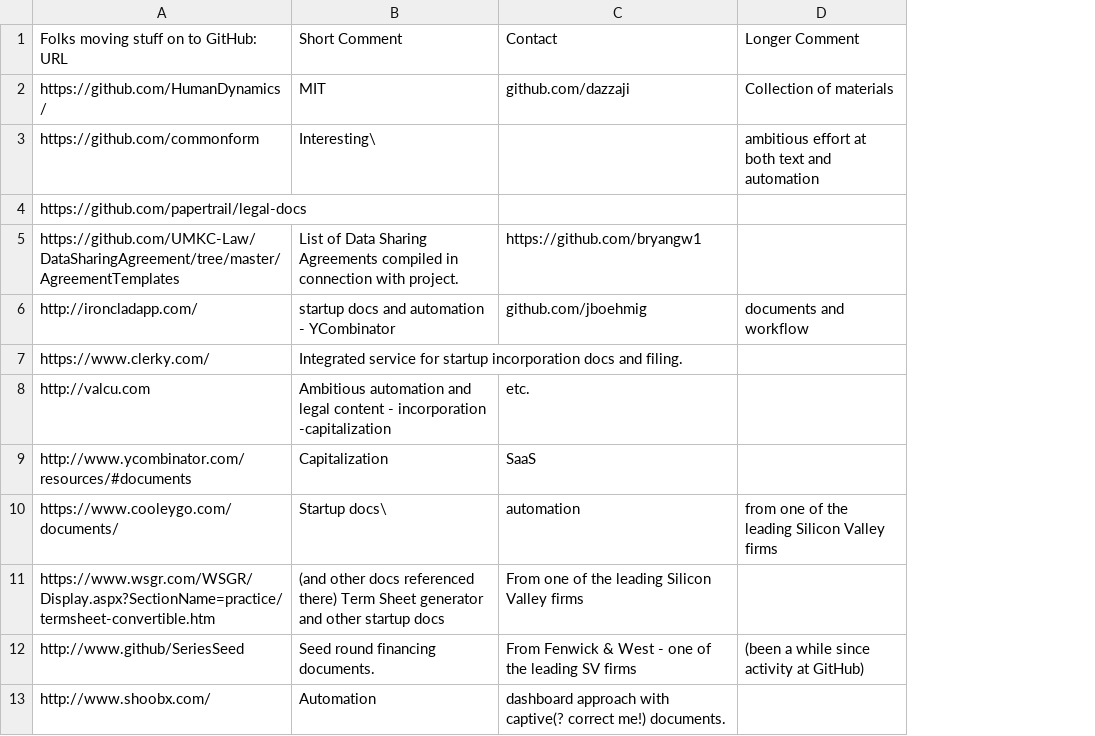
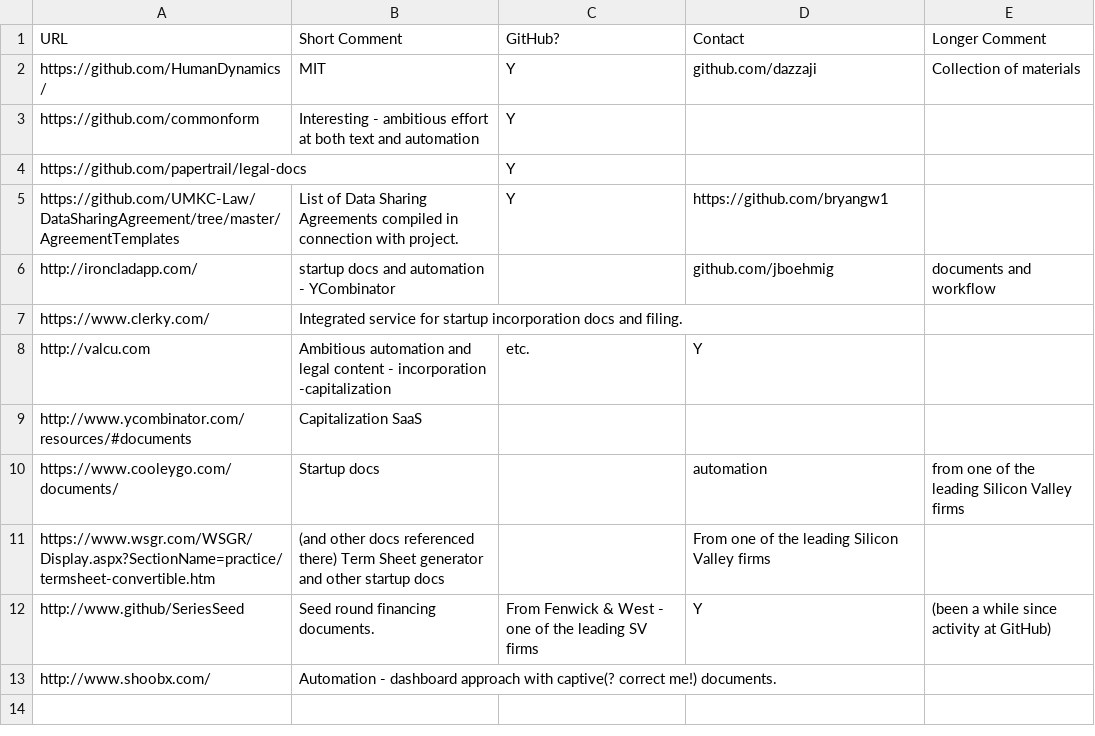
Before and after one commit to CommonAccord/Model_Document_Projects, a CSV file: List.csv, drawn as a sheet; addresses are those after the commit; the diff names each change by its address in the sheet, - before the commit and + after, or states it on an @@ line.

Commit message:
Update List.csv

```diff
--- a/List.csv
+++ b/List.csv
+column C (GitHub?), rows 2-12: Y | Y | Y | Y |  |  | etc. |  |  |  | From Fenwick & West - one of the leading SV firms
-A1: Folks moving stuff on to GitHub: URL
+A1: URL
-B3 (Short Comment): Interesting\
+B3 (Short Comment): Interesting - ambitious effort at both text and automation
-E3 (Longer Comment): ambitious effort at both text and automation
+E3 (Longer Comment): (empty)
-D8 (Contact): etc.
+D8 (Contact): Y
-B9 (Short Comment): Capitalization
+B9 (Short Comment): Capitalization SaaS
-D9 (Contact): SaaS
+D9 (Contact): (empty)
-B10 (Short Comment): Startup docs\
+B10 (Short Comment): Startup docs
-D12 (Contact): From Fenwick & West - one of the leading SV firms
+D12 (Contact): Y
-B13 (Short Comment): Automation
+B13 (Short Comment): Automation - dashboard approach with captive(? correct me!) documents.
-D13 (Contact): dashboard approach with captive(? correct me!) documents.
+D13 (Contact): (empty)
```
